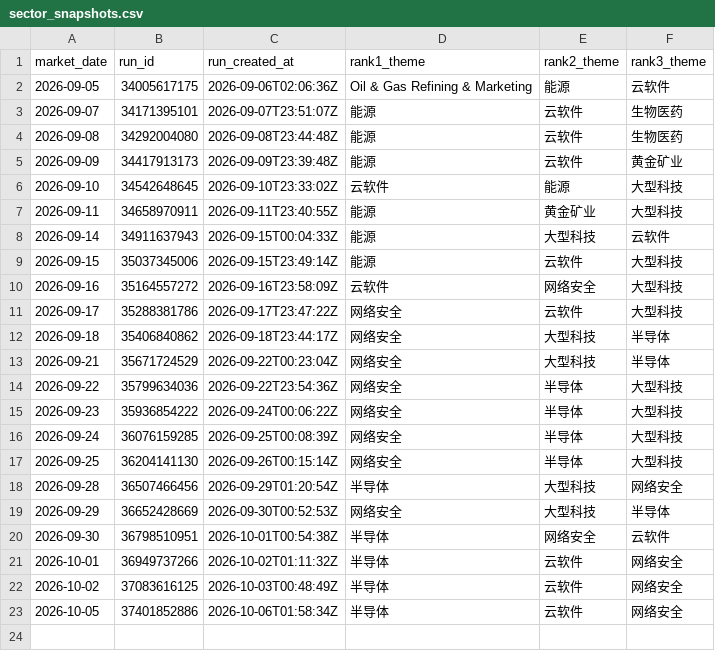
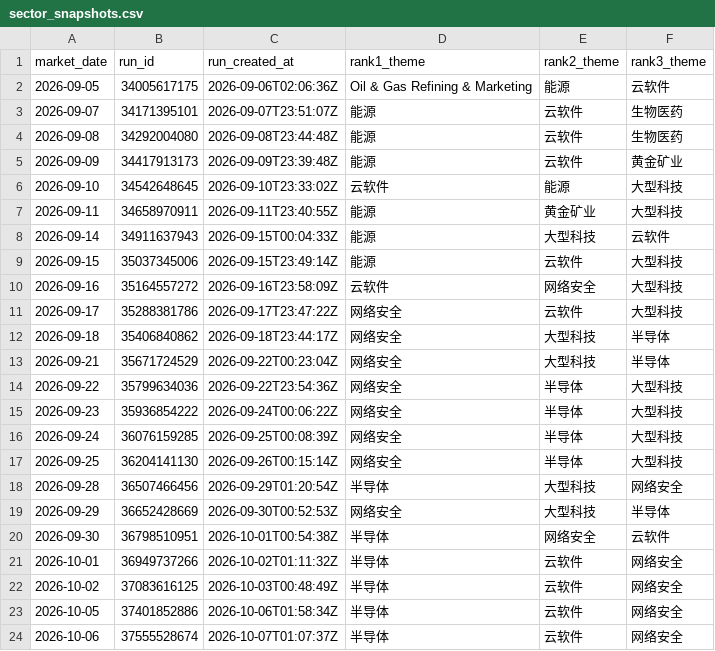
Before and after one commit to dingdinglean/stock-signal-tracker, a CSV file: data/sector_snapshots.csv, drawn as a sheet; the diff names each change by its address in the sheet, - before the commit and + after, or states it on an @@ line.

```diff
--- a/data/sector_snapshots.csv
+++ b/data/sector_snapshots.csv
+row 24: 2026-10-06 | 37555528674 | 2026-10-07T01:07:37Z | 半导体 | 云软件 | 网络安全
```
Also changed, not shown: data/signal_history.csv, output/tracker_report.csv, 3 other files.
